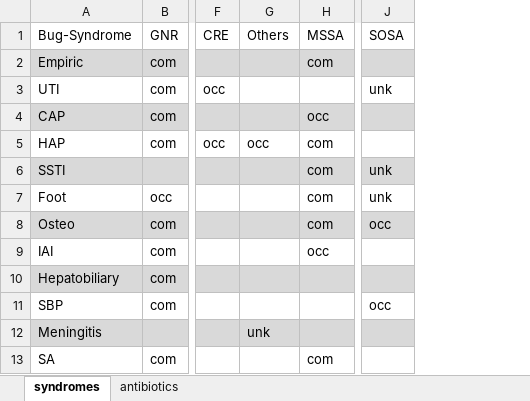
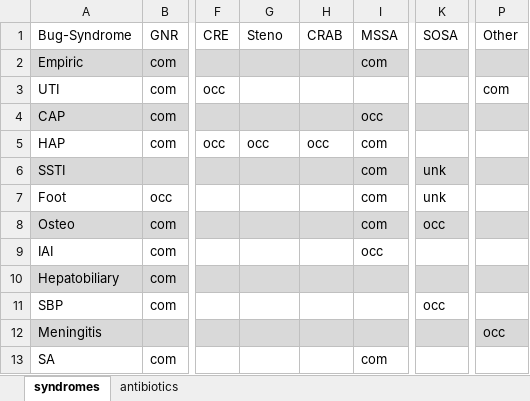
Before and after one commit to HunterRatliff1/BugDrug, an Excel workbook: files/CSV_data/Data.xlsx, sheet syndromes, drawn as a sheet; only a part is shown, gaps mark what is left out; values as stored, in another font and other column widths than the file's, no borders; addresses are those after the commit; the diff names each change by its address in the sheet, - before the commit and + after, or states it on an @@ line.

```diff
--- a/files/CSV_data/Data.xlsx (sheet syndromes)
+++ b/files/CSV_data/Data.xlsx (sheet syndromes)
+column H (CRAB), row 5: occ
+column P (Other), rows 3-12: com |  |  |  |  |  |  |  |  | occ
-G1: Others
+G1: Steno
-K3 (SOSA): unk
+K3 (SOSA): (empty)
-G12 (Steno): unk
+G12 (Steno): (empty)
```
Also changed, not shown: sheet antibiotics, 6 other files.
